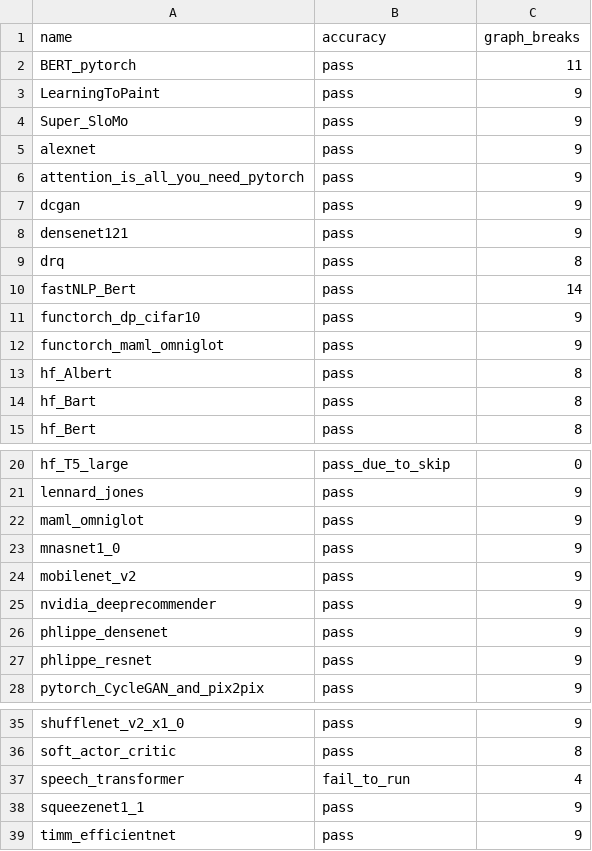
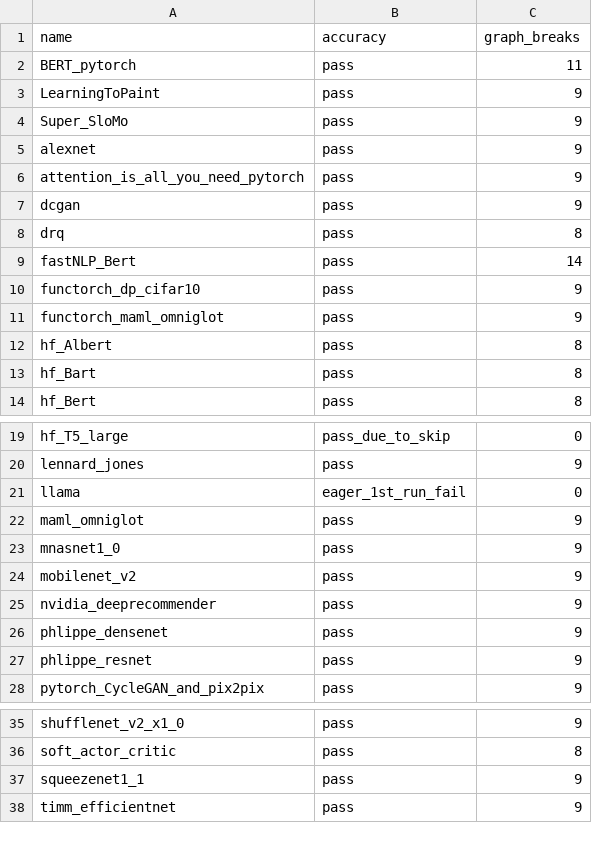
Before and after one commit to HabanaAI/pytorch-fork, a CSV file: benchmarks/dynamo/ci_expected_accuracy/inductor_torchbench_dynamic_training.csv, drawn as a sheet; only a part is shown, gaps mark what is left out.

```diff
--- a/benchmarks/dynamo/ci_expected_accuracy/inductor_torchbench_dynamic_training.csv
+++ b/benchmarks/dynamo/ci_expected_accuracy/inductor_torchbench_dynamic_training.csv
@@ -7,3 +7,2 @@ attention_is_all_you_need_pytorch,pass,9
 dcgan,pass,9
-densenet121,pass,9
 drq,pass,8
@@ -21,2 +20,3 @@ hf_T5_large,pass_due_to_skip,0
 lennard_jones,pass,9
+llama,eager_1st_run_fail,0
 maml_omniglot,pass,9
@@ -36,3 +36,2 @@ shufflenet_v2_x1_0,pass,9
 soft_actor_critic,pass,8
-speech_transformer,fail_to_run,4
 squeezenet1_1,pass,9
```
Also changed, not shown: benchmarks/dynamo/ci_expected_accuracy/inductor_torchbench_dynamic_inference.csv, benchmarks/dynamo/ci_expected_accuracy/inductor_torchbench_inference.csv, 2 other files.
